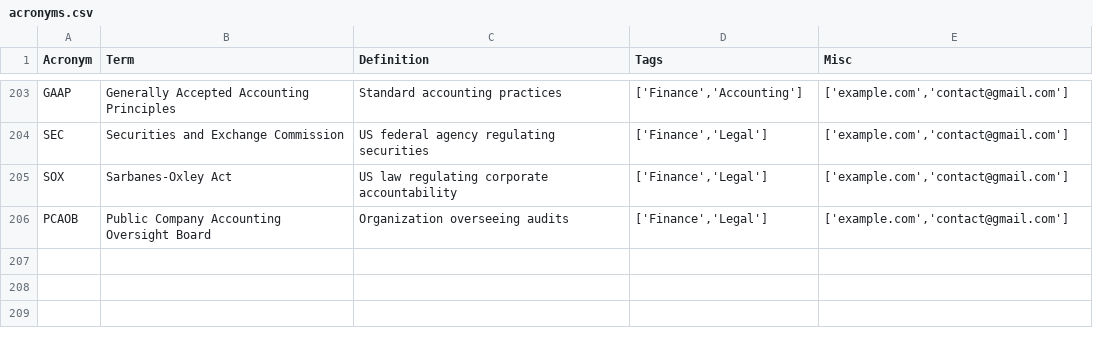
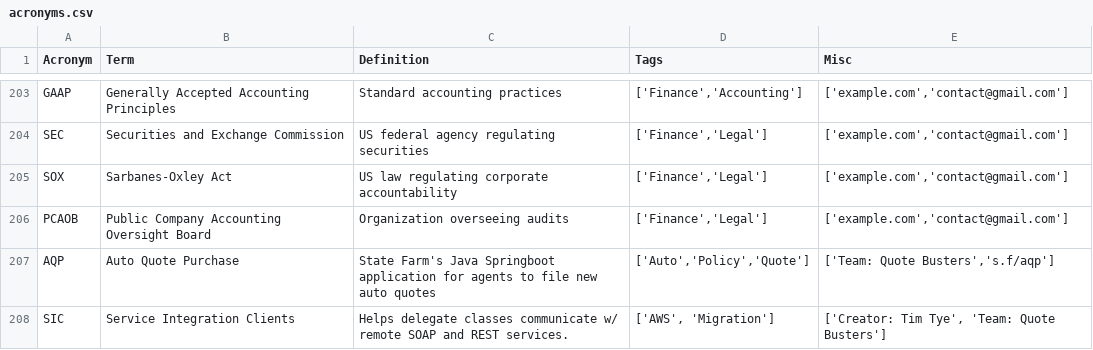
Before and after one commit to AlxV07/ICESCREAMERSt, a CSV file: data/acronyms.csv, drawn as a sheet; only a part is shown, gaps mark what is left out.

Commit message:
added AQP acronyms

```diff
--- a/data/acronyms.csv
+++ b/data/acronyms.csv
@@ -206 +206,3 @@
 "PCAOB","Public Company Accounting Oversight Board","Organization overseeing audits","['Finance','Legal']","['example.com','contact@gmail.com']"
+"AQP","Auto Quote Purchase","State Farm's Java Springboot application for agents to file new auto quotes","['Auto','Policy','Quote']","['Team: Quote Busters','s.f/aqp']"
+"SIC","Service Integration Clients","Helps delegate classes communicate w/ remote SOAP and REST services.","['AWS', 'Migration']","['Creator: Tim Tye', 'Team: Quote Busters']
```
